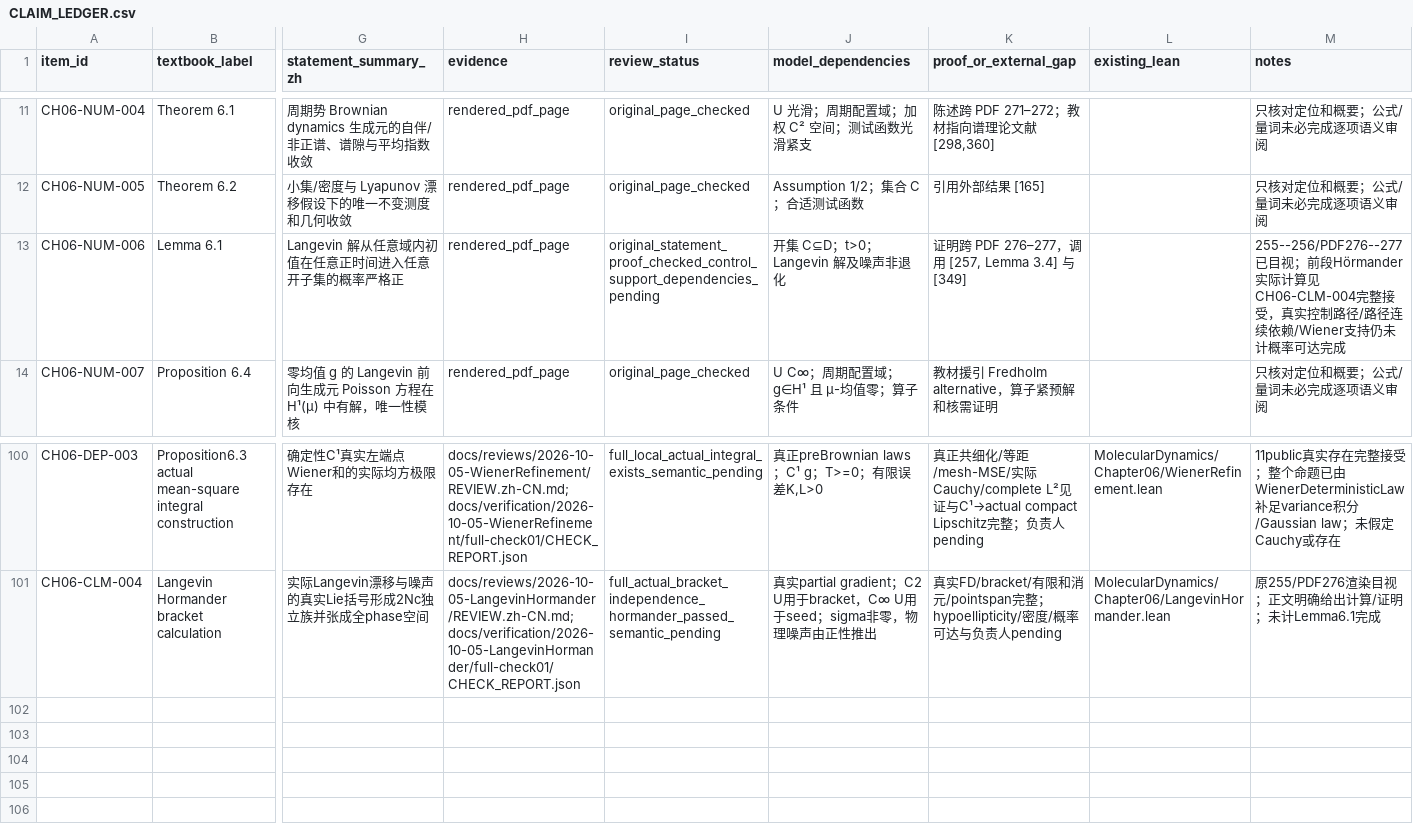
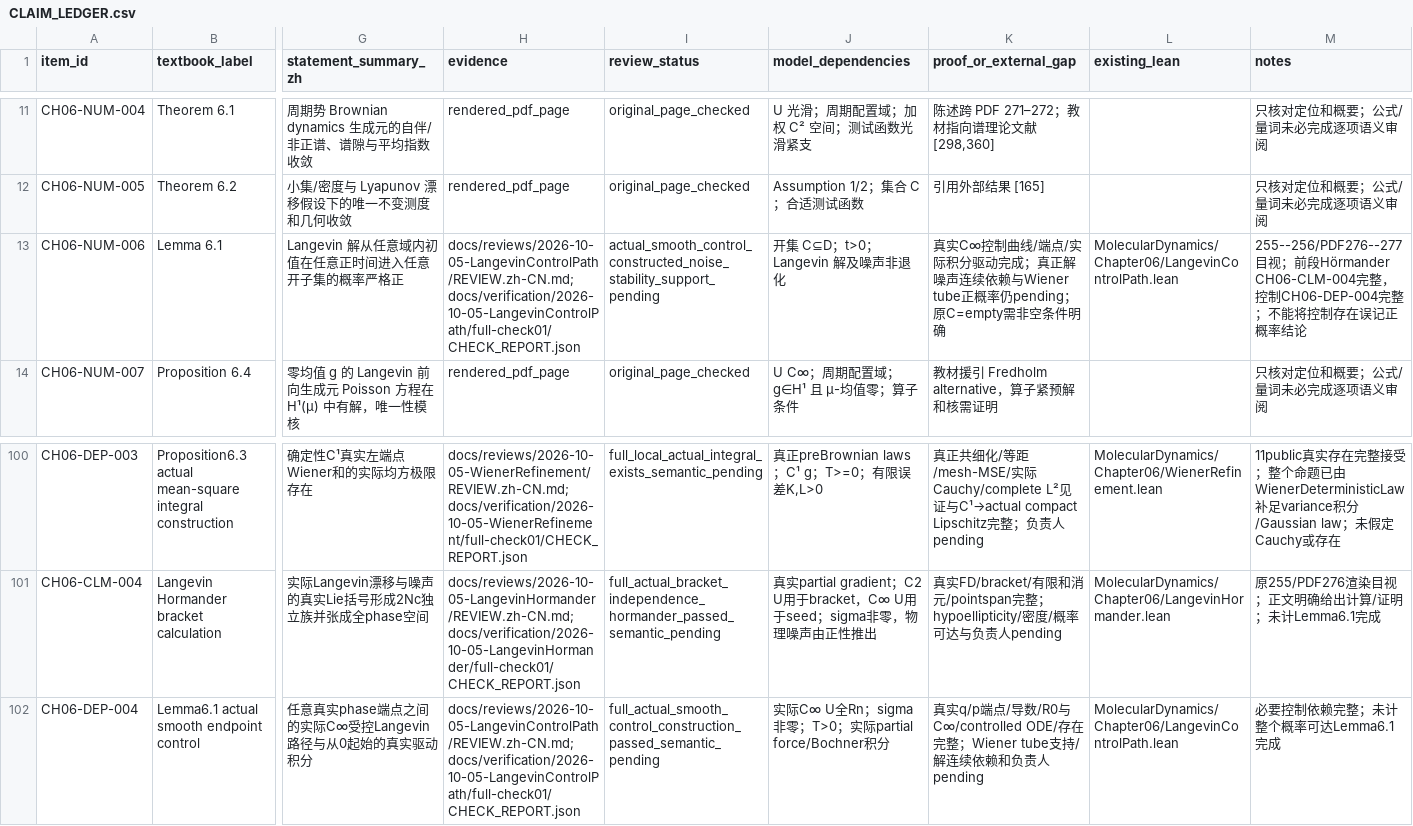
Before and after one commit to zhuanxv-G/MolecularDynamicsFormalization, a CSV file: docs/audits/2026-10-01-initial/CLAIM_LEDGER.csv, drawn as a sheet; only a part is shown, gaps mark what is left out; rows hold the shown columns only; the diff names each change by its address in the sheet, - before the commit and + after, or states it on an @@ line.

Commit message:
Construct genuine smooth Langevin endpoint control paths

```diff
--- a/docs/audits/2026-10-01-initial/CLAIM_LEDGER.csv
+++ b/docs/audits/2026-10-01-initial/CLAIM_LEDGER.csv
-H13 (evidence): rendered_pdf_page
+H13 (evidence): docs/reviews/2026-10-05-LangevinControlPath/REVIEW.zh-CN.md;docs/verification/2026-10-05-LangevinControlPath/full-check01/CHECK_REPORT.json
-I13 (review_status): original_statement_proof_checked_control_support_dependencies_pending
+I13 (review_status): actual_smooth_control_constructed_noise_stability_support_pending
-K13 (proof_or_external_gap): 证明跨 PDF 276–277，调用 [257, Lemma 3.4] 与 [349]
+K13 (proof_or_external_gap): 真实C∞控制曲线/端点/实际积分驱动完成；真正解噪声连续依赖与Wiener tube正概率仍pending；原C=empty需非空条件明确
-L13 (existing_lean): (empty)
+L13 (existing_lean): MolecularDynamics/Chapter06/LangevinControlPath.lean
-M13 (notes): 255--256/PDF276--277已目视；前段Hörmander实际计算见CH06-CLM-004完整接受，真实控制路径/路径连续依赖/Wiener支持仍未计概率可达完成
+M13 (notes): 255--256/PDF276--277目视；前段Hörmander CH06-CLM-004完整，控制CH06-DEP-004完整；不能将控制存在误记正概率结论
+row 102: CH06-DEP-004 | Lemma6.1 actual smooth endpoint control | 任意真实phase端点之间的实际C∞受控Langevin路径与从0起始的真实驱动积分 | docs/reviews/2026-10-05-LangevinControlPath/REVIEW.zh-CN.md;docs/verification/2026-10-05-LangevinControlPath/full-check01/CHECK_REPORT.json | full_actual_smooth_control_construction_passed_semantic_pending | 实际C∞ U全Rn；sigma非零；T>0；实际partial force/Bochner积分 | 真实q/p端点/导数/R0与C∞/controlled ODE/存在完整；Wiener tube支持/解连续依赖和负责人pending | MolecularDynamics/Chapter06/LangevinControlPath.lean | 必要控制依赖完整；未计整个概率可达Lemma6.1完成
```
Also changed, not shown: docs/CHAPTER_SECTION_INVENTORY.csv, docs/NOTATION_INVENTORY.csv, 11 other files.
